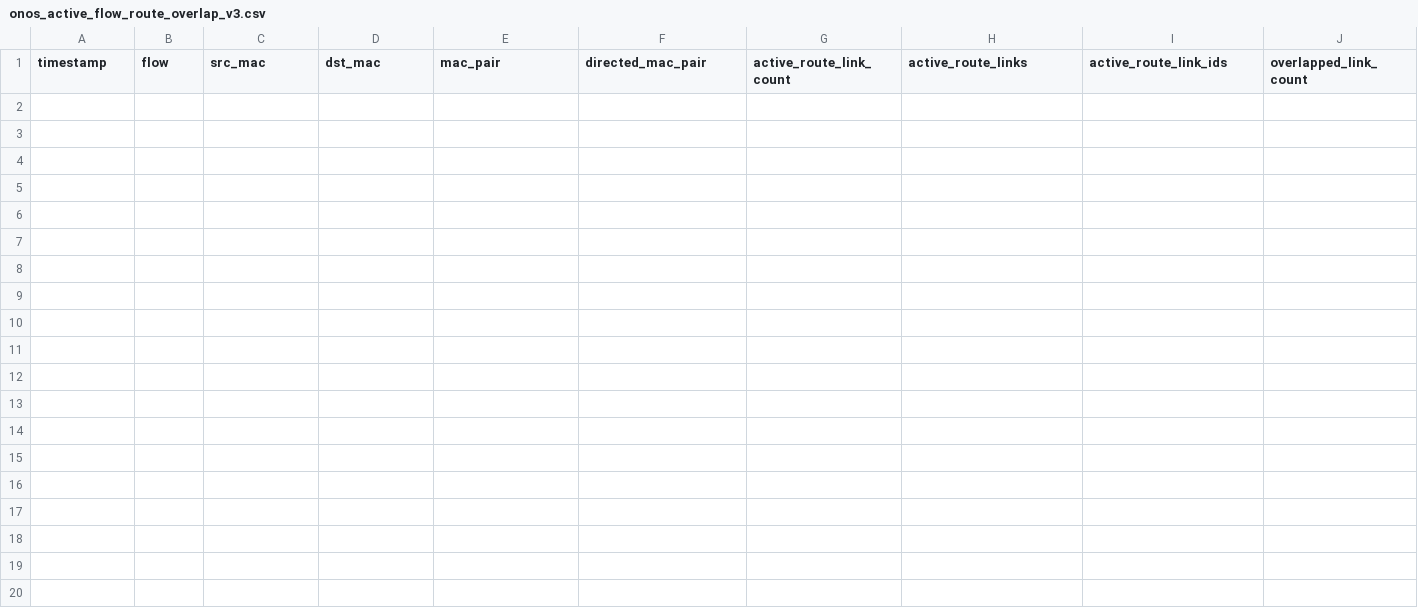
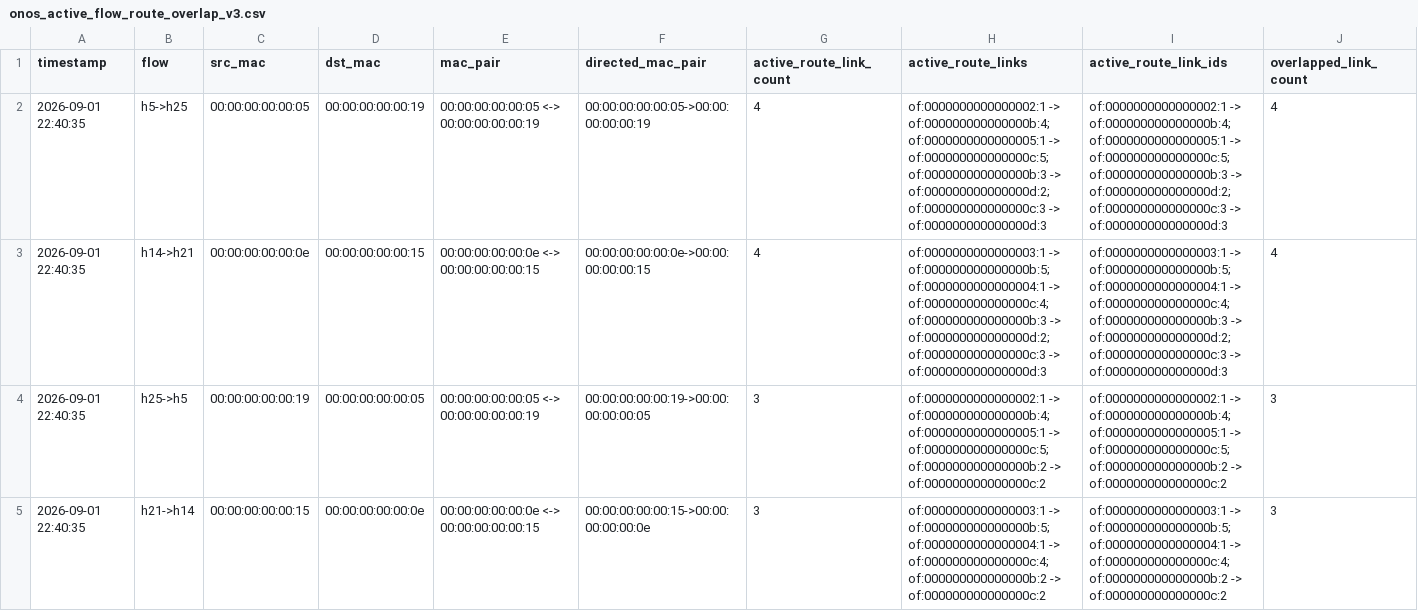
Before and after one commit to dipansadekeen/mtd_llm, a CSV file: onos_active_flow_route_overlap_v3.csv, drawn as a sheet; only a part is shown; rows hold the shown columns only; the diff names each change by its address in the sheet, - before the commit and + after, or states it on an @@ line.

```diff
--- a/onos_active_flow_route_overlap_v3.csv
+++ b/onos_active_flow_route_overlap_v3.csv
+row 2: 2026-09-01 22:40:35 | h5->h25 | 00:00:00:00:00:05 | 00:00:00:00:00:19 | 00:00:00:00:00:05 <-> 00:00:00:00:00:19 | 00:00:00:00:00:05->00:00:00:00:00:19 | 4 | of:0000000000000002:1 -> of:000000000000000b:4; of:0000000000000005:1 -> of:000000000000000c:5; of:000000000000000b:3 -> of:000000000000000d:2; of:000000000000000c:3 -> of:000000000000000d:3 | of:0000000000000002:1 -> of:000000000000000b:4; of:0000000000000005:1 -> of:000000000000000c:5; of:000000000000000b:3 -> of:000000000000000d:2; of:000000000000000c:3 -> of:000000000000000d:3 | 4
+row 3: 2026-09-01 22:40:35 | h14->h21 | 00:00:00:00:00:0e | 00:00:00:00:00:15 | 00:00:00:00:00:0e <-> 00:00:00:00:00:15 | 00:00:00:00:00:0e->00:00:00:00:00:15 | 4 | of:0000000000000003:1 -> of:000000000000000b:5; of:0000000000000004:1 -> of:000000000000000c:4; of:000000000000000b:3 -> of:000000000000000d:2; of:000000000000000c:3 -> of:000000000000000d:3 | of:0000000000000003:1 -> of:000000000000000b:5; of:0000000000000004:1 -> of:000000000000000c:4; of:000000000000000b:3 -> of:000000000000000d:2; of:000000000000000c:3 -> of:000000000000000d:3 | 4
+row 4: 2026-09-01 22:40:35 | h25->h5 | 00:00:00:00:00:19 | 00:00:00:00:00:05 | 00:00:00:00:00:05 <-> 00:00:00:00:00:19 | 00:00:00:00:00:19->00:00:00:00:00:05 | 3 | of:0000000000000002:1 -> of:000000000000000b:4; of:0000000000000005:1 -> of:000000000000000c:5; of:000000000000000b:2 -> of:000000000000000c:2 | of:0000000000000002:1 -> of:000000000000000b:4; of:0000000000000005:1 -> of:000000000000000c:5; of:000000000000000b:2 -> of:000000000000000c:2 | 3
+row 5: 2026-09-01 22:40:35 | h21->h14 | 00:00:00:00:00:15 | 00:00:00:00:00:0e | 00:00:00:00:00:0e <-> 00:00:00:00:00:15 | 00:00:00:00:00:15->00:00:00:00:00:0e | 3 | of:0000000000000003:1 -> of:000000000000000b:5; of:0000000000000004:1 -> of:000000000000000c:4; of:000000000000000b:2 -> of:000000000000000c:2 | of:0000000000000003:1 -> of:000000000000000b:5; of:0000000000000004:1 -> of:000000000000000c:4; of:000000000000000b:2 -> of:000000000000000c:2 | 3
```
Also changed, not shown: ip_history.csv, onos_host_summary_snapshot_v3.csv, 24 other files.
